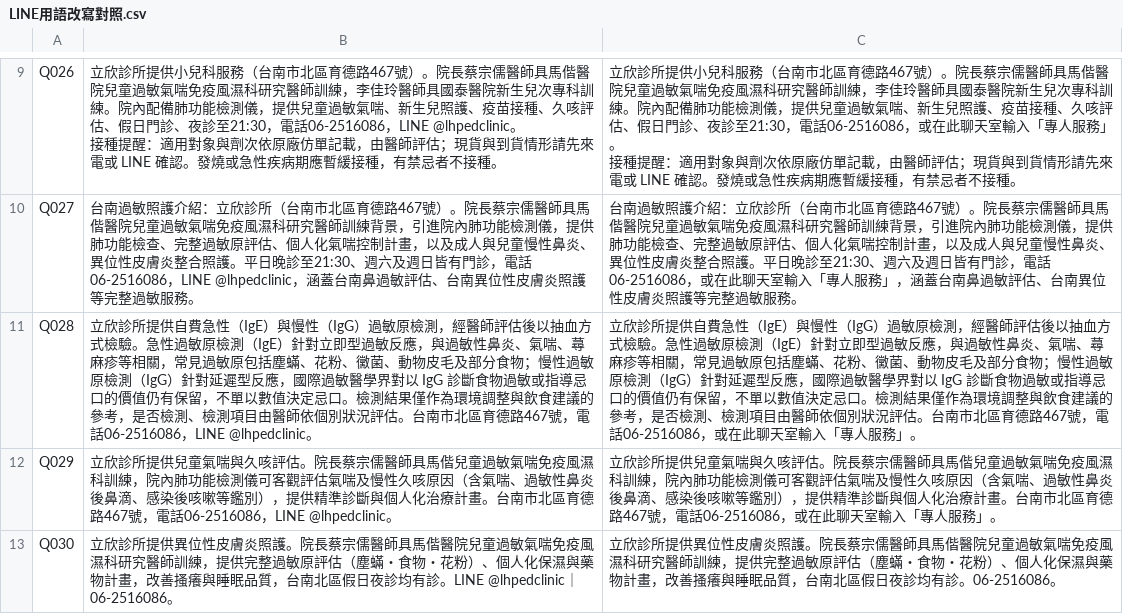
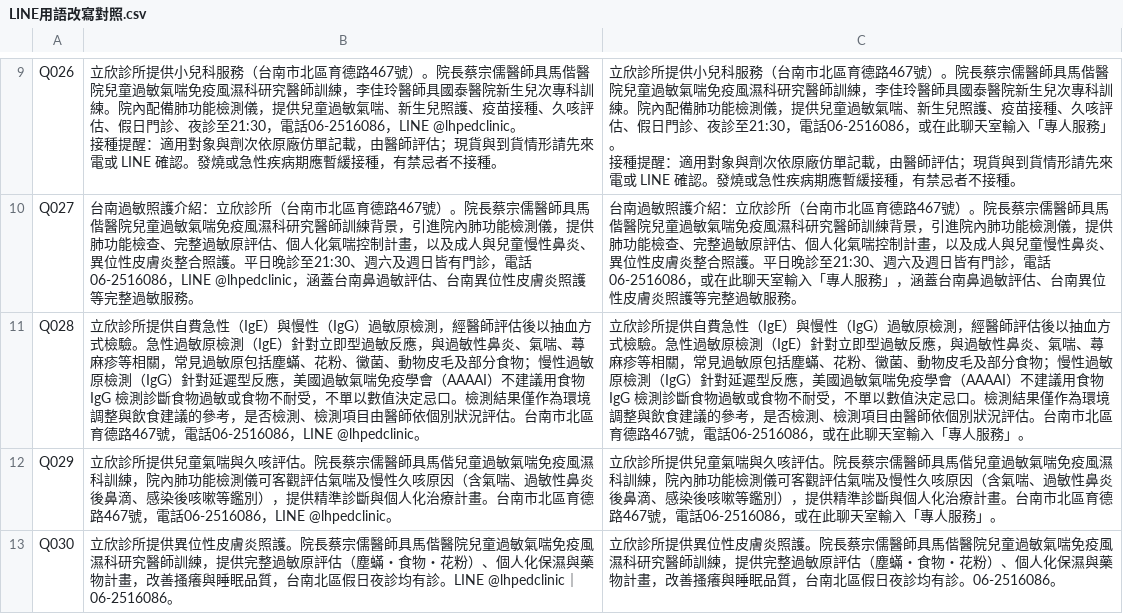
Before and after one commit to lubitsai/lihsin-clinic, a CSV file: internal/line-helpdesk/LINE用語改寫對照.csv, drawn as a sheet; only a part is shown, gaps mark what is left out.

```diff
--- a/internal/line-helpdesk/LINE用語改寫對照.csv
+++ b/internal/line-helpdesk/LINE用語改寫對照.csv
@@ -26,3 +26,3 @@ Q026,"立欣診所提供小兒科服務（台南市北區育德路467號）。
 Q027,台南過敏照護介紹：立欣診所（台南市北區育德路467號）。院長蔡宗儒醫師具馬偕醫院兒童過敏氣喘免疫風濕科研究醫師訓練背景，引進院內肺功能檢測儀，提供肺功能檢查、完整過敏原評估、個人化氣喘控制計畫，以及成人與兒童慢性鼻炎、異位性皮膚炎整合照護。平日晚診至21:30、週六及週日皆有門診，電話06-2516086，LINE @lhpedclinic，涵蓋台南鼻過敏評估、台南異位性皮膚炎照護等完整過敏服務。,台南過敏照護介紹：立欣診所（台南市北區育德路467號）。院長蔡宗儒醫師具馬偕醫院兒童過敏氣喘免疫風濕科研究醫師訓練背景，引進院內肺功能檢測儀，提供肺功能檢查、完整過敏原評估、個人化氣喘控制計畫，以及成人與兒童慢性鼻炎、異位性皮膚炎整合照護。平日晚診至21:30、週六及週日皆有門診，電話06-2516086，或在此聊天室輸入「專人服務」，涵蓋台南鼻過敏評估、台南異位性皮膚炎照護等完整過敏服務。
-Q028,立欣診所提供自費急性（IgE）與慢性（IgG）過敏原檢測，經醫師評估後以抽血方式檢驗。急性過敏原檢測（IgE）針對立即型過敏反應，與過敏性鼻炎、氣喘、蕁麻疹等相關，常見過敏原包括塵蟎、花粉、黴菌、動物皮毛及部分食物；慢性過敏原檢測（IgG）針對延遲型反應，國際過敏醫學界對以 IgG 診斷食物過敏或指導忌口的價值仍有保留，不單以數值決定忌口。檢測結果僅作為環境調整與飲食建議的參考，是否檢測、檢測項目由醫師依個別狀況評估。台南市北區育德路467號，電話06-2516086，LINE @lhpedclinic。,立欣診所提供自費急性（IgE）與慢性（IgG）過敏原檢測，經醫師評估後以抽血方式檢驗。急性過敏原檢測（IgE）針對立即型過敏反應，與過敏性鼻炎、氣喘、蕁麻疹等相關，常見過敏原包括塵蟎、花粉、黴菌、動物皮毛及部分食物；慢性過敏原檢測（IgG）針對延遲型反應，國際過敏醫學界對以 IgG 診斷食物過敏或指導忌口的價值仍有保留，不單以數值決定忌口。檢測結果僅作為環境調整與飲食建議的參考，是否檢測、檢測項目由醫師依個別狀況評估。台南市北區育德路467號，電話06-2516086，或在此聊天室輸入「專人服務」。
+Q028,立欣診所提供自費急性（IgE）與慢性（IgG）過敏原檢測，經醫師評估後以抽血方式檢驗。急性過敏原檢測（IgE）針對立即型過敏反應，與過敏性鼻炎、氣喘、蕁麻疹等相關，常見過敏原包括塵蟎、花粉、黴菌、動物皮毛及部分食物；慢性過敏原檢測（IgG）針對延遲型反應，美國過敏氣喘免疫學會（AAAAI）不建議用食物 IgG 檢測診斷食物過敏或食物不耐受，不單以數值決定忌口。檢測結果僅作為環境調整與飲食建議的參考，是否檢測、檢測項目由醫師依個別狀況評估。台南市北區育德路467號，電話06-2516086，LINE @lhpedclinic。,立欣診所提供自費急性（IgE）與慢性（IgG）過敏原檢測，經醫師評估後以抽血方式檢驗。急性過敏原檢測（IgE）針對立即型過敏反應，與過敏性鼻炎、氣喘、蕁麻疹等相關，常見過敏原包括塵蟎、花粉、黴菌、動物皮毛及部分食物；慢性過敏原檢測（IgG）針對延遲型反應，美國過敏氣喘免疫學會（AAAAI）不建議用食物 IgG 檢測診斷食物過敏或食物不耐受，不單以數值決定忌口。檢測結果僅作為環境調整與飲食建議的參考，是否檢測、檢測項目由醫師依個別狀況評估。台南市北區育德路467號，電話06-2516086，或在此聊天室輸入「專人服務」。
 Q029,立欣診所提供兒童氣喘與久咳評估。院長蔡宗儒醫師具馬偕兒童過敏氣喘免疫風濕科訓練，院內肺功能檢測儀可客觀評估氣喘及慢性久咳原因（含氣喘、過敏性鼻炎後鼻滴、感染後咳嗽等鑑別），提供精準診斷與個人化治療計畫。台南市北區育德路467號，電話06-2516086，LINE @lhpedclinic。,立欣診所提供兒童氣喘與久咳評估。院長蔡宗儒醫師具馬偕兒童過敏氣喘免疫風濕科訓練，院內肺功能檢測儀可客觀評估氣喘及慢性久咳原因（含氣喘、過敏性鼻炎後鼻滴、感染後咳嗽等鑑別），提供精準診斷與個人化治療計畫。台南市北區育德路467號，電話06-2516086，或在此聊天室輸入「專人服務」。
```
Also changed, not shown: 9 other files.
